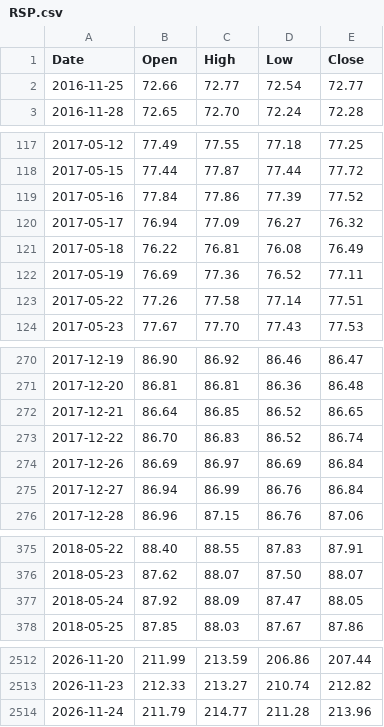
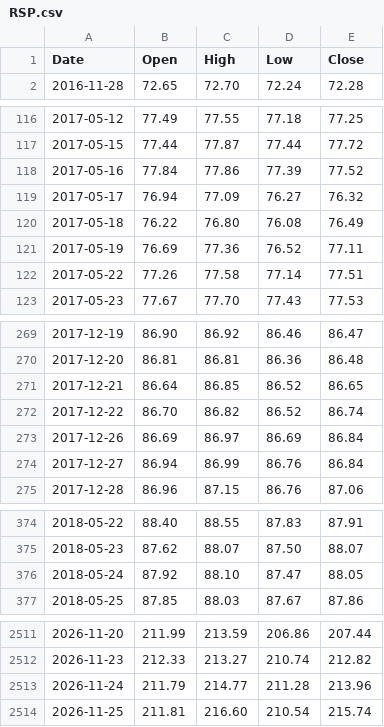
Before and after one commit to PipelineIntegrityHub/SPYPredict, a CSV file: data/RSP.csv, drawn as a sheet; only a part is shown, gaps mark what is left out; the diff covers the shown part only.

```diff
--- a/data/RSP.csv
+++ b/data/RSP.csv
@@ -1,3 +1,2 @@
 Date,Open,High,Low,Close
-2016-11-25,72.66,72.77,72.54,72.77
 2016-11-28,72.65,72.70,72.24,72.28
@@ -120,3 +119,3 @@ Date,Open,High,Low,Close
 2017-05-17,76.94,77.09,76.27,76.32
-2017-05-18,76.22,76.81,76.08,76.49
+2017-05-18,76.22,76.80,76.08,76.49
 2017-05-19,76.69,77.36,76.52,77.11
@@ -272,3 +271,3 @@ Date,Open,High,Low,Close
 2017-12-21,86.64,86.85,86.52,86.65
-2017-12-22,86.70,86.83,86.52,86.74
+2017-12-22,86.70,86.82,86.52,86.74
 2017-12-26,86.69,86.97,86.69,86.84
@@ -376,3 +375,3 @@ Date,Open,High,Low,Close
 2018-05-23,87.62,88.07,87.50,88.07
-2018-05-24,87.92,88.09,87.47,88.05
+2018-05-24,87.92,88.10,87.47,88.05
 2018-05-25,87.85,88.03,87.67,87.86
@@ -2514 +2513,2 @@ Date,Open,High,Low,Close
 2026-11-24,211.79,214.77,211.28,213.96
+2026-11-25,211.81,216.60,210.54,215.74
```
Also changed, not shown: 5 edited cells elsewhere in this file, data/BAMLH0A0HYM2.csv, data/NFCI.csv, 7 other files.
